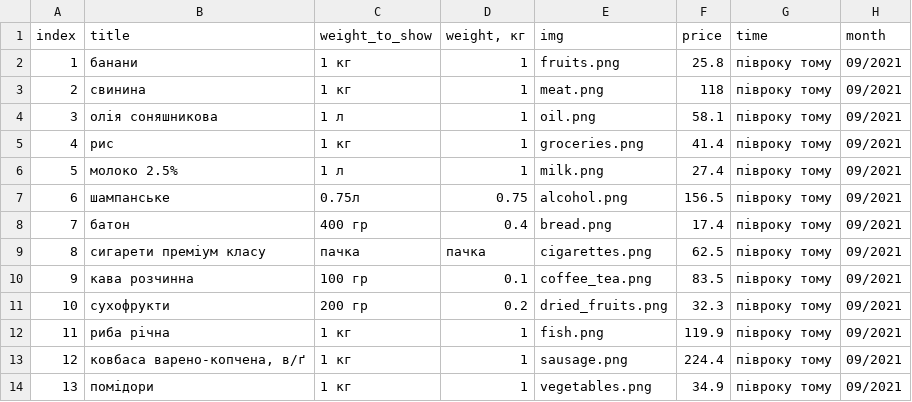
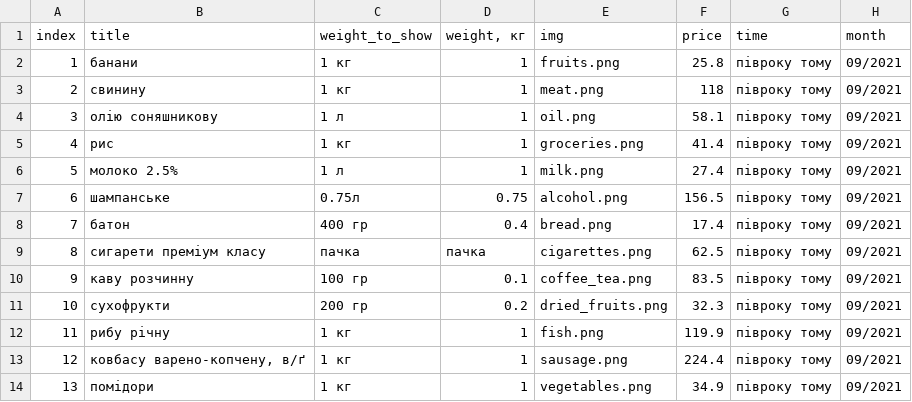
Before and after one commit to texty/food_prices, a CSV file: data/play_cards.csv, drawn as a sheet.

```diff
--- a/data/play_cards.csv
+++ b/data/play_cards.csv
@@ -2,4 +2,4 @@ index,title,weight_to_show,"weight, кг",img,price,time,month
 1,банани,1 кг,1,fruits.png,25.8,півроку тому,09/2021
-2,свинина,1 кг,1,meat.png,118,півроку тому,09/2021
-3,олія соняшникова,1 л,1,oil.png,58.1,півроку тому,09/2021
+2,свинину,1 кг,1,meat.png,118,півроку тому,09/2021
+3,олію соняшникову,1 л,1,oil.png,58.1,півроку тому,09/2021
 4,рис,1 кг,1,groceries.png,41.4,півроку тому,09/2021
@@ -9,6 +9,6 @@ index,title,weight_to_show,"weight, кг",img,price,time,month
 8,сигарети преміум класу,пачка,пачка,cigarettes.png,62.5,півроку тому,09/2021
-9,кава розчинна,100 гр,0.1,coffee_tea.png,83.5,півроку тому,09/2021
+9,каву розчинну,100 гр,0.1,coffee_tea.png,83.5,півроку тому,09/2021
 10,сухофрукти,200 гр,0.2,dried_fruits.png,32.3,півроку тому,09/2021
-11,риба річна,1 кг,1,fish.png,119.9,півроку тому,09/2021
-12,"ковбаса варено-копчена, в/ґ",1 кг,1,sausage.png,224.4,півроку тому,09/2021
+11,рибу річну,1 кг,1,fish.png,119.9,півроку тому,09/2021
+12,"ковбасу варено-копчену, в/ґ",1 кг,1,sausage.png,224.4,півроку тому,09/2021
 13,помідори,1 кг,1,vegetables.png,34.9,півроку тому,09/2021
```
Also changed, not shown: 1 other file.
